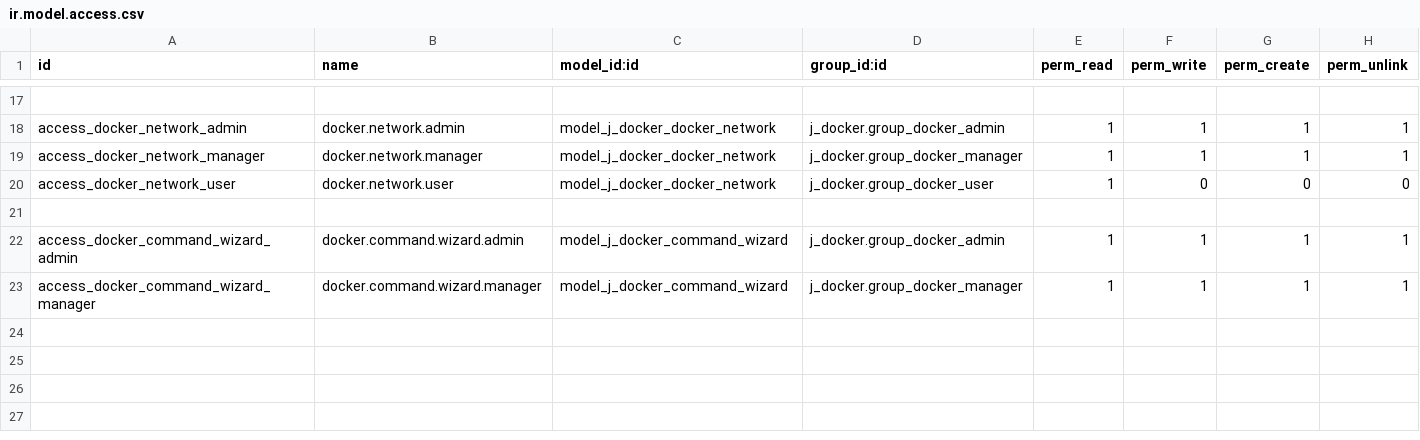
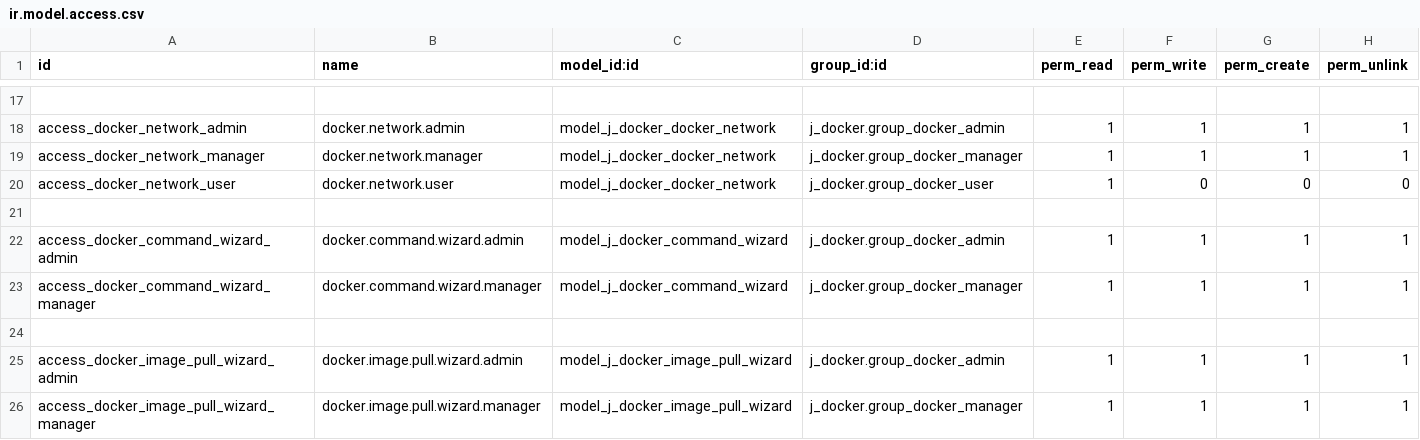
Before and after one commit to autocme/Dnsmain, a CSV file: j_docker/security/ir.model.access.csv, drawn as a sheet; only a part is shown, gaps mark what is left out; the diff names each change by its address in the sheet, - before the commit and + after, or states it on an @@ line.

Commit message:
hub docker

```diff
--- a/j_docker/security/ir.model.access.csv
+++ b/j_docker/security/ir.model.access.csv
+row 24: (empty)
+row 25: access_docker_image_pull_wizard_admin | docker.image.pull.wizard.admin | model_j_docker_image_pull_wizard | j_docker.group_docker_admin | 1 | 1 | 1 | 1
+row 26: access_docker_image_pull_wizard_manager | docker.image.pull.wizard.manager | model_j_docker_image_pull_wizard | j_docker.group_docker_manager | 1 | 1 | 1 | 1
```
Also changed, not shown: 5 other files.
